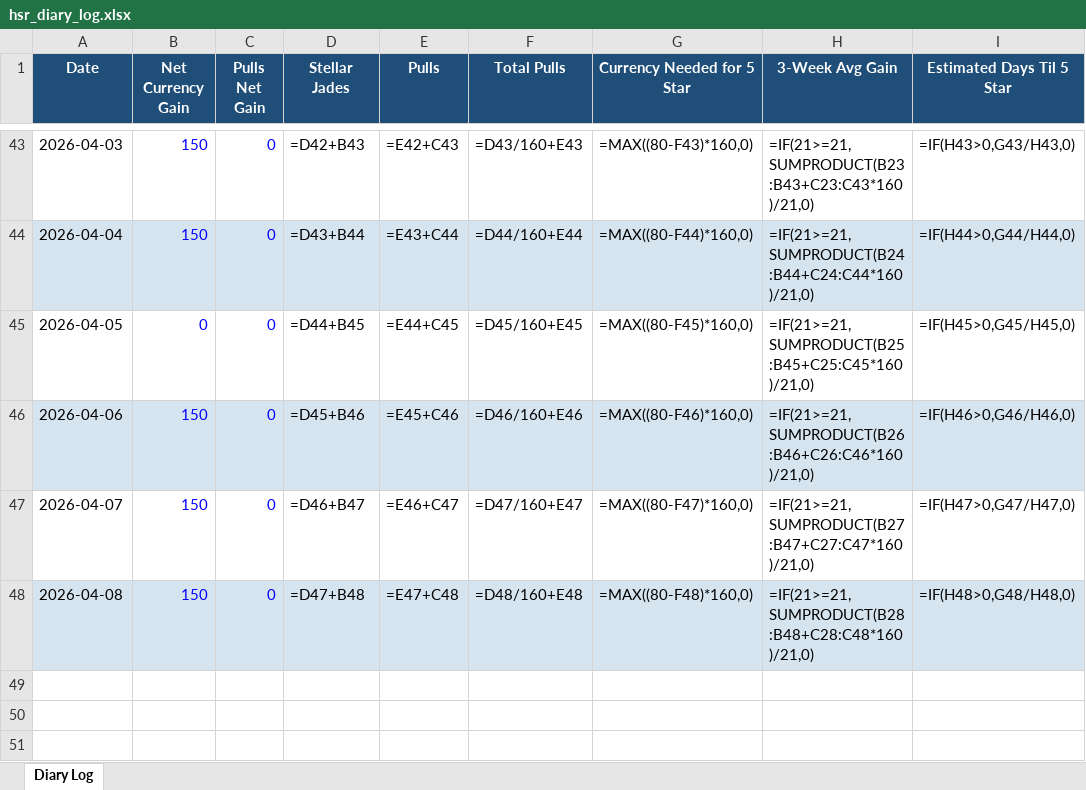
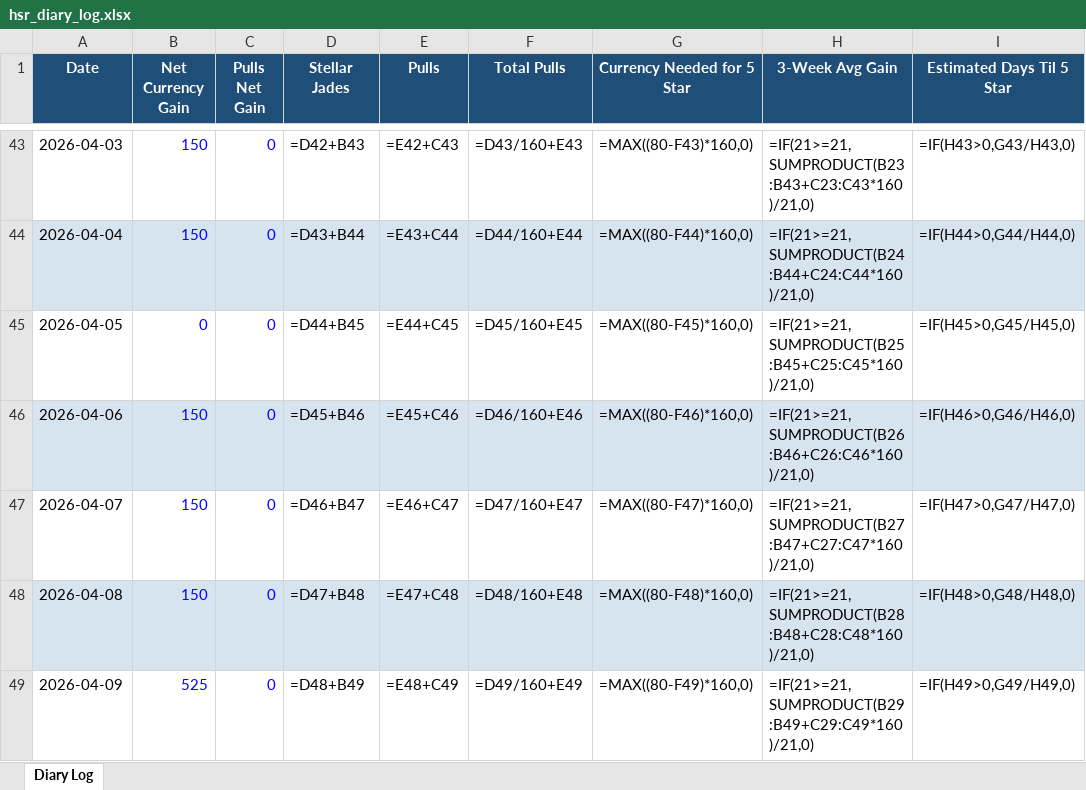
Before and after one commit to axelotlramen/website, an Excel workbook: data/hsr_diary_log.xlsx, sheet Diary Log, drawn as a sheet; only a part is shown, gaps mark what is left out; values as stored, in another font and other column widths than the file's, no borders; formulas without a stored value are shown as written; the diff names each change by its address in the sheet, - before the commit and + after, or states it on an @@ line.

```diff
--- a/data/hsr_diary_log.xlsx (sheet Diary Log)
+++ b/data/hsr_diary_log.xlsx (sheet Diary Log)
+row 49: 2026-04-09 | 525 | 0 | =D48+B49 | =E48+C49 | =D49/160+E49 | =MAX((80-F49)*160,0) | =IF(21>=21,SUMPRODUCT(B29:B49+C29:C49*160)/21,0) | =IF(H49>0,G49/H49,0)
```
Also changed, not shown: 1 other file.
